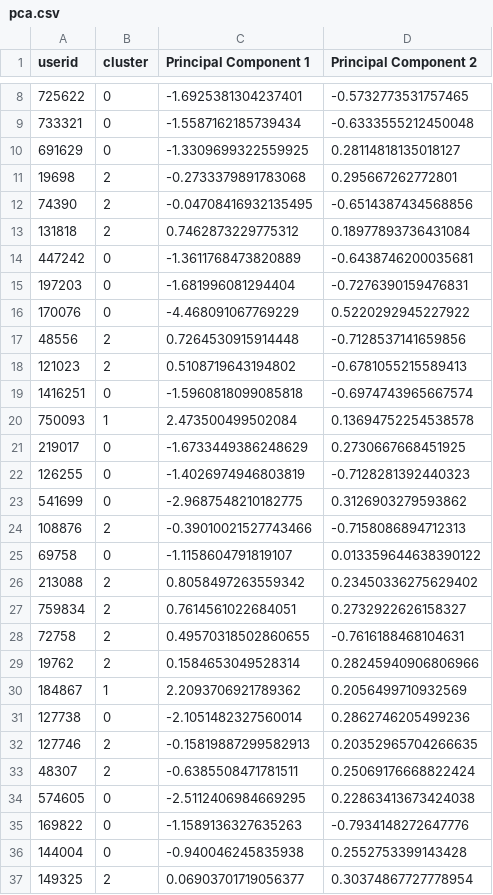
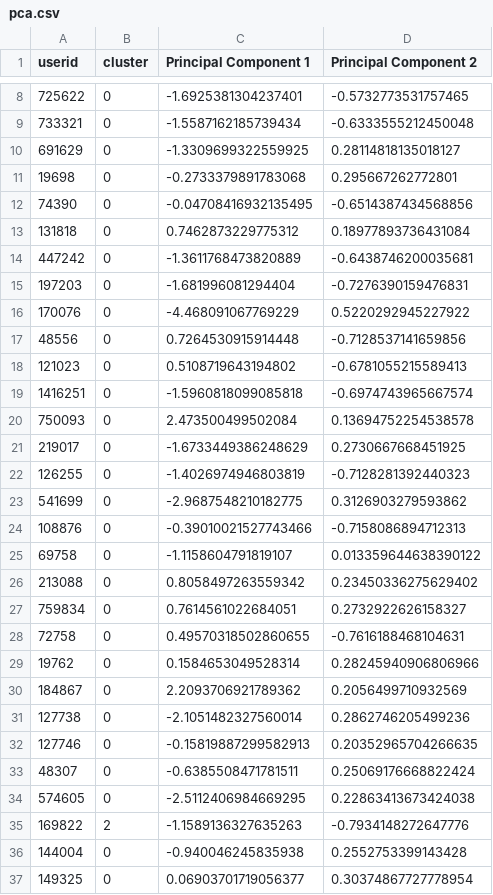
Before and after one commit to rosaahd/Leaders4Edu, a CSV file: data/clustering/pca.csv, drawn as a sheet; only a part is shown, gaps mark what is left out; the diff covers the shown part only.

```diff
--- a/data/clustering/pca.csv
+++ b/data/clustering/pca.csv
@@ -10,5 +10,5 @@ userid,cluster,Principal Component 1,Principal Component 2
 691629,0,-1.3309699322559925,0.28114818135018127
-19698,2,-0.2733379891783068,0.295667262772801
-74390,2,-0.04708416932135495,-0.6514387434568856
-131818,2,0.7462873229775312,0.18977893736431084
+19698,0,-0.2733379891783068,0.295667262772801
+74390,0,-0.04708416932135495,-0.6514387434568856
+131818,0,0.7462873229775312,0.18977893736431084
 447242,0,-1.3611768473820889,-0.6438746200035681
@@ -16,6 +16,6 @@ userid,cluster,Principal Component 1,Principal Component 2
 170076,0,-4.468091067769229,0.5220292945227922
-48556,2,0.7264530915914448,-0.7128537141659856
-121023,2,0.5108719643194802,-0.6781055215589413
+48556,0,0.7264530915914448,-0.7128537141659856
+121023,0,0.5108719643194802,-0.6781055215589413
 1416251,0,-1.5960818099085818,-0.6974743965667574
-750093,1,2.473500499502084,0.13694752254538578
+750093,0,2.473500499502084,0.13694752254538578
 219017,0,-1.6733449386248629,0.2730667668451925
@@ -23,15 +23,15 @@ userid,cluster,Principal Component 1,Principal Component 2
 541699,0,-2.9687548210182775,0.3126903279593862
-108876,2,-0.39010021527743466,-0.7158086894712313
+108876,0,-0.39010021527743466,-0.7158086894712313
 69758,0,-1.1158604791819107,0.013359644638390122
-213088,2,0.8058497263559342,0.23450336275629402
-759834,2,0.7614561022684051,0.2732922626158327
-72758,2,0.49570318502860655,-0.7616188468104631
-19762,2,0.1584653049528314,0.28245940906806966
-184867,1,2.2093706921789362,0.2056499710932569
+213088,0,0.8058497263559342,0.23450336275629402
+759834,0,0.7614561022684051,0.2732922626158327
+72758,0,0.49570318502860655,-0.7616188468104631
+19762,0,0.1584653049528314,0.28245940906806966
+184867,0,2.2093706921789362,0.2056499710932569
 127738,0,-2.1051482327560014,0.2862746205499236
-127746,2,-0.15819887299582913,0.20352965704266635
-48307,2,-0.6385508471781511,0.25069176668822424
+127746,0,-0.15819887299582913,0.20352965704266635
+48307,0,-0.6385508471781511,0.25069176668822424
 574605,0,-2.5112406984669295,0.22863413673424038
-169822,0,-1.1589136327635263,-0.7934148272647776
+169822,2,-1.1589136327635263,-0.7934148272647776
 144004,0,-0.940046245835938,0.2552753399143428
-149325,2,0.06903701719056377,0.30374867727778954
+149325,0,0.06903701719056377,0.30374867727778954
```
Also changed, not shown: 164 edited cells elsewhere in this file, data/clustering/dataset_with_results2.csv, data/clustering/feature_importance.csv, 7 other files.
